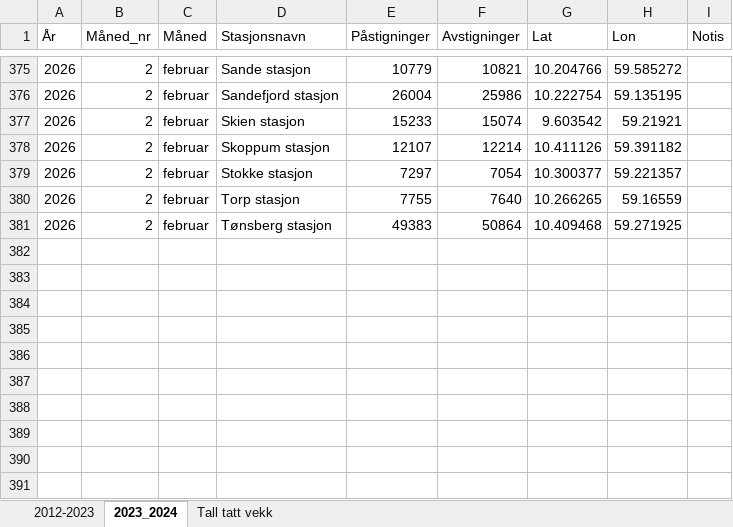
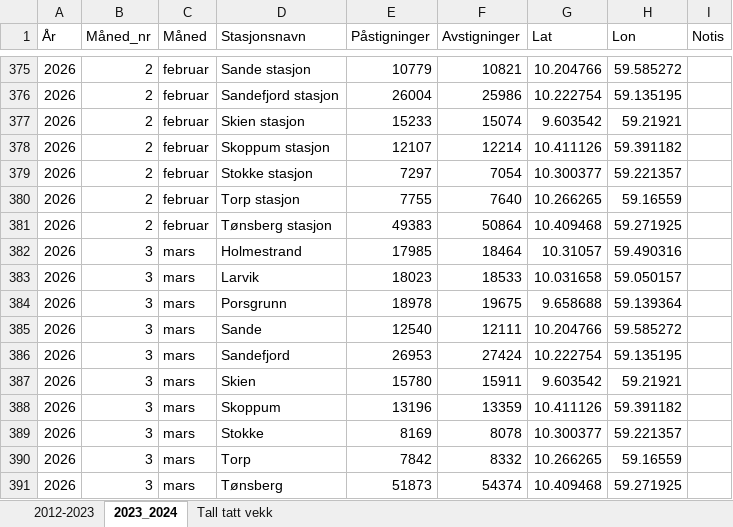
Before and after one commit to RasmusPalmqvist/Vestfold, an Excel workbook: 05_Mobilitet og infrastruktur/Persontransport og reisevaner/Mobilitetsdashboard/Brukes2024/Jernbanestatistikk_2012_2024.xlsx, sheet 2023_2024, drawn as a sheet; only a part is shown, gaps mark what is left out; values as stored, in another font and other column widths than the file's, no borders; the diff names each change by its address in the sheet, - before the commit and + after, or states it on an @@ line.

Commit message:
Update Jernbanestatistikk_2012_2024.xlsx

```diff
--- a/05_Mobilitet og infrastruktur/Persontransport og reisevaner/Mobilitetsdashboard/Brukes2024/Jernbanestatistikk_2012_2024.xlsx (sheet 2023_2024)
+++ b/05_Mobilitet og infrastruktur/Persontransport og reisevaner/Mobilitetsdashboard/Brukes2024/Jernbanestatistikk_2012_2024.xlsx (sheet 2023_2024)
+row 382: 2026 | 3 | mars | Holmestrand | 17985 | 18464 | 10.31057 | 59.490316
+row 383: 2026 | 3 | mars | Larvik | 18023 | 18533 | 10.031658 | 59.050157
+row 384: 2026 | 3 | mars | Porsgrunn | 18978 | 19675 | 9.658688 | 59.139364
+row 385: 2026 | 3 | mars | Sande | 12540 | 12111 | 10.204766 | 59.585272
+row 386: 2026 | 3 | mars | Sandefjord | 26953 | 27424 | 10.222754 | 59.135195
+row 387: 2026 | 3 | mars | Skien | 15780 | 15911 | 9.603542 | 59.21921
+row 388: 2026 | 3 | mars | Skoppum | 13196 | 13359 | 10.411126 | 59.391182
+row 389: 2026 | 3 | mars | Stokke | 8169 | 8078 | 10.300377 | 59.221357
+row 390: 2026 | 3 | mars | Torp | 7842 | 8332 | 10.266265 | 59.16559
+row 391: 2026 | 3 | mars | Tønsberg | 51873 | 54374 | 10.409468 | 59.271925
```
